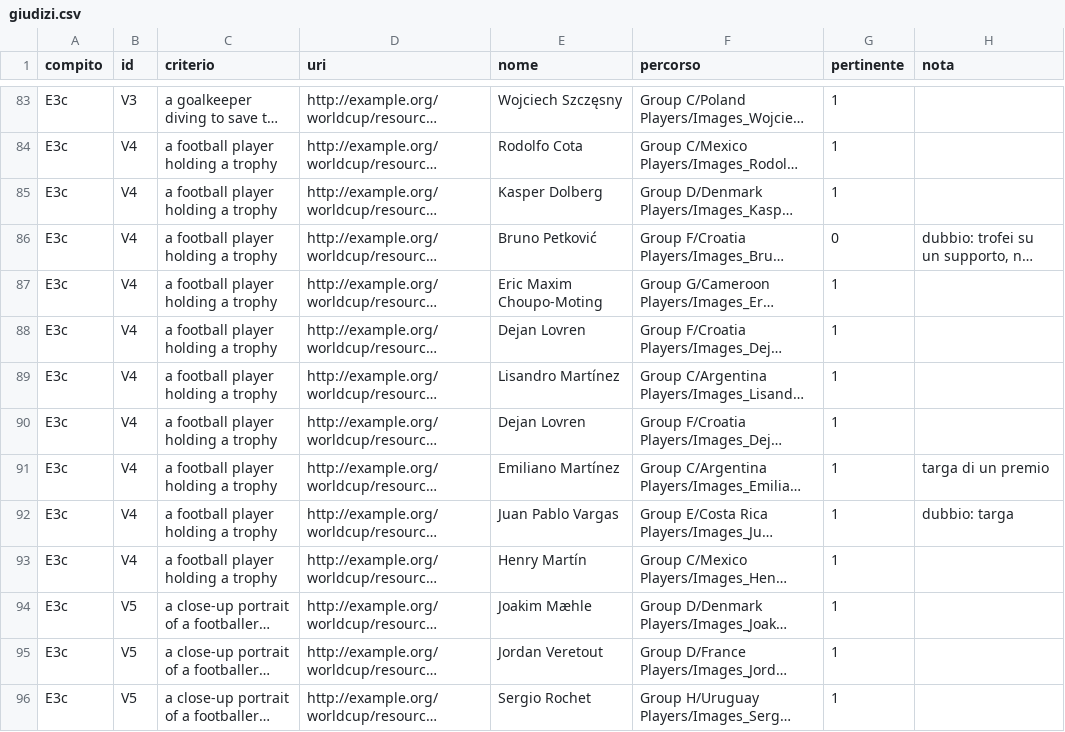
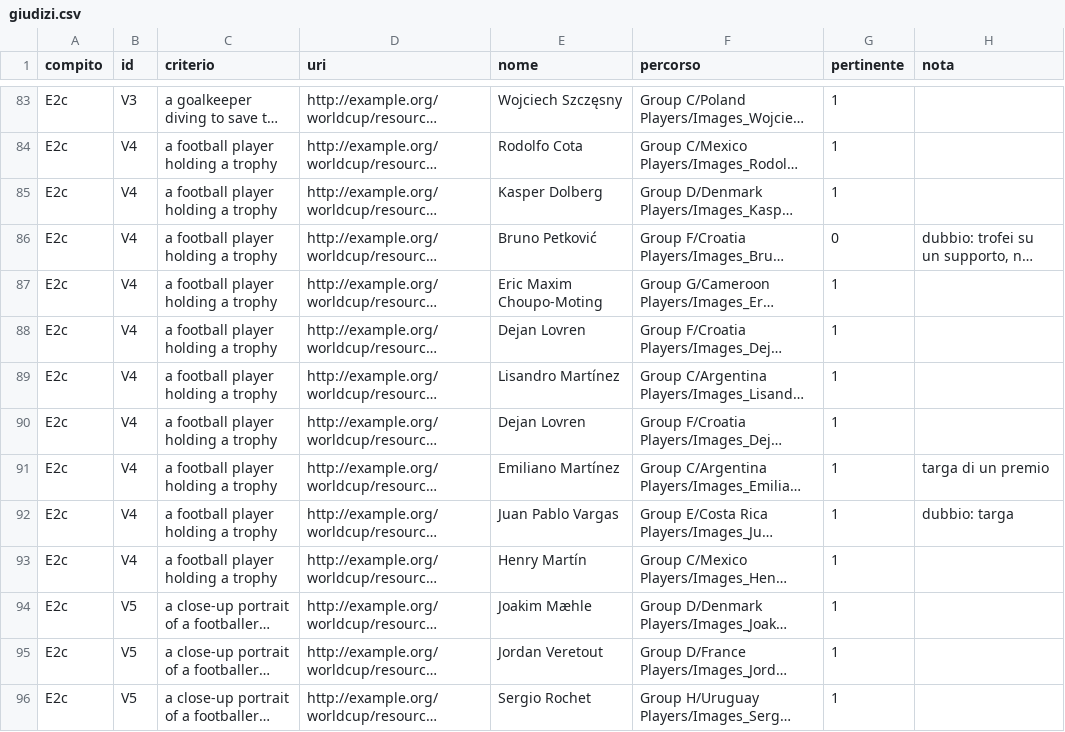
Before and after one commit to 0xSt/Multimedia-information-retrieval-system-for-sports-analytics, a CSV file: data/valutazione/risultati/giudizi.csv, drawn as a sheet; only a part is shown, gaps mark what is left out; long unchanged cells end in …; the diff covers the shown part only; the diff names each change by its address in the sheet, - before the commit and + after, or states it on an @@ line.

```diff
--- a/data/valutazione/risultati/giudizi.csv
+++ b/data/valutazione/risultati/giudizi.csv
-A83:A96 (compito): E3c
+A83:A96 (compito): E2c
```
Also changed, not shown: 128 edited cells elsewhere in this file, data/valutazione/risultati/da_giudicare.csv, data/valutazione/risultati/grafo_vs_fonti.csv, 33 other files.
